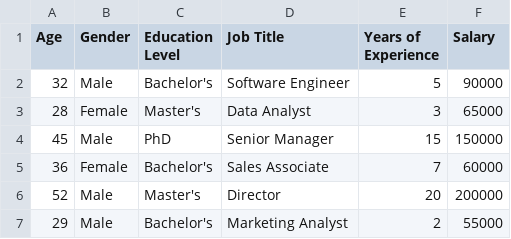
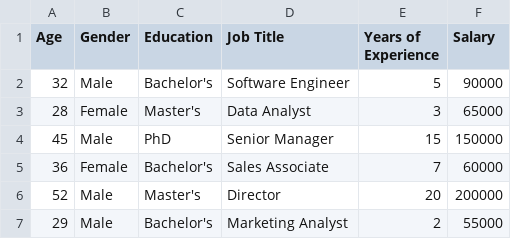
Before and after one commit to 15srija/sql_practice, a CSV file: Salary_Data.csv, drawn as a sheet; only a part is shown.

```diff
--- a/Salary_Data.csv
+++ b/Salary_Data.csv
@@ -1,2 +1,2 @@
-Age,Gender,Education Level,Job Title,Years of Experience,Salary
+Age,Gender,Education,Job Title,Years of Experience,Salary
 32,Male,Bachelor's,Software Engineer,5,90000
```
Also changed, not shown: 1 other file.
